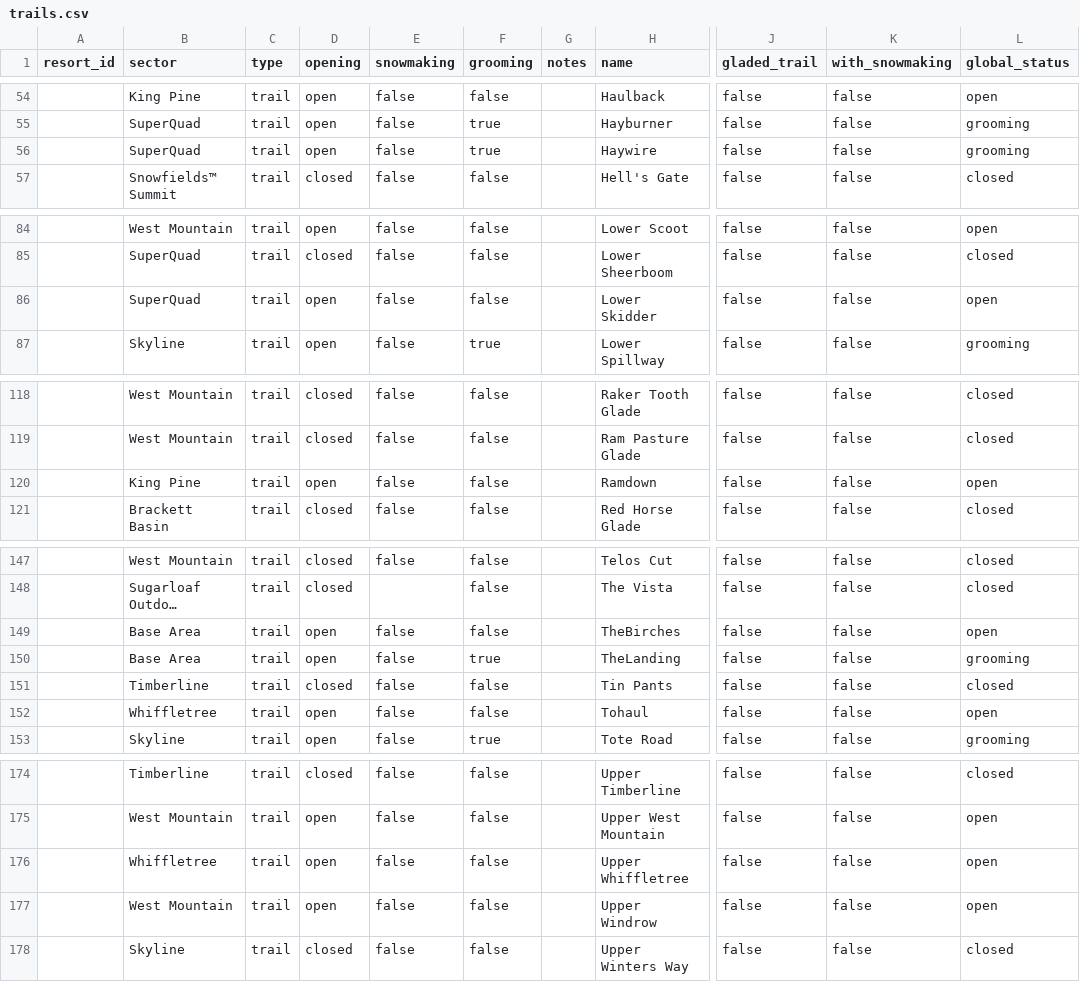
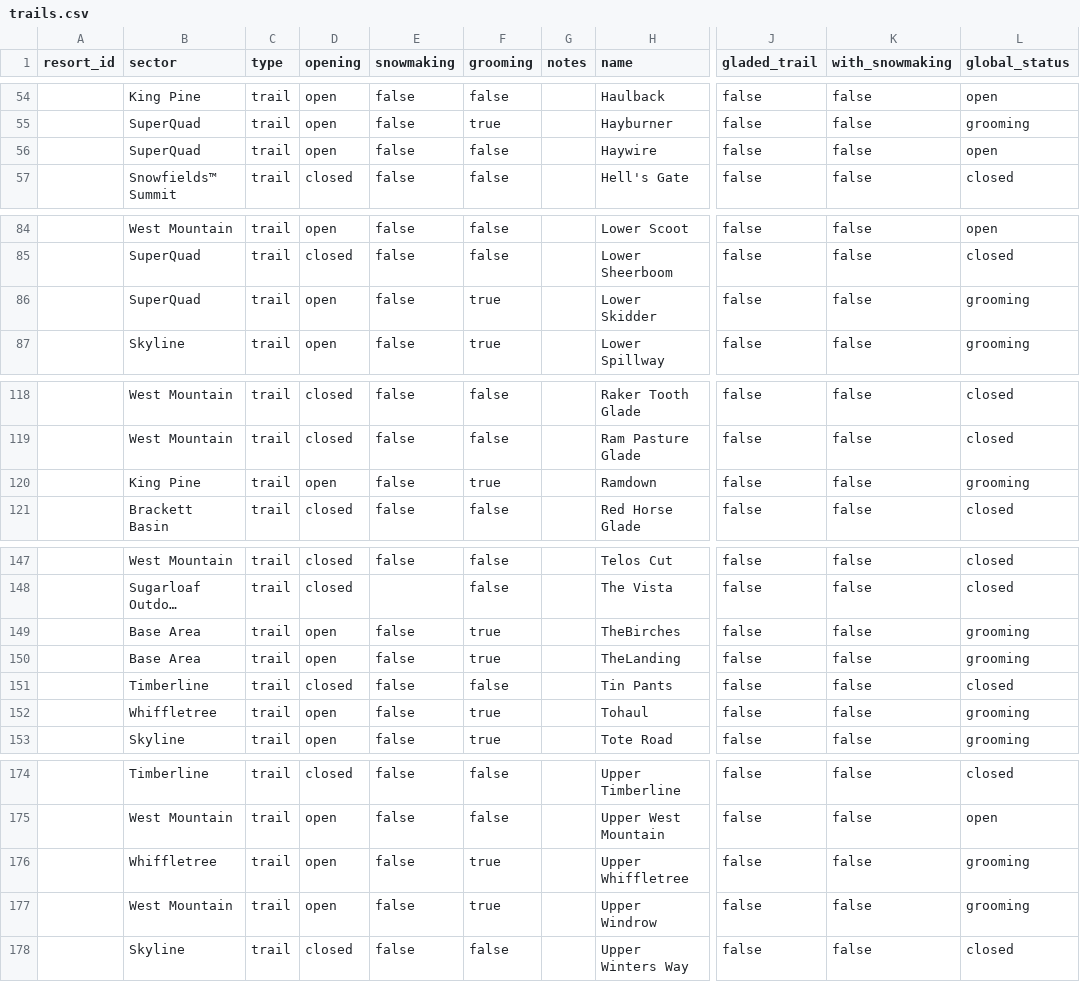
Before and after one commit to abkfenris/sugarloaf, a CSV file: trails.csv, drawn as a sheet; only a part is shown, gaps mark what is left out; long unchanged cells end in …; the diff covers the shown part only; the diff names each change by its address in the sheet, - before the commit and + after, or states it on an @@ line.

```diff
--- a/trails.csv
+++ b/trails.csv
-F56 (grooming): true
+F56 (grooming): false
-L56 (global_status): grooming
+L56 (global_status): open
-F86 (grooming): false
+F86 (grooming): true
-L86 (global_status): open
+L86 (global_status): grooming
-F120 (grooming): false
+F120 (grooming): true
-L120 (global_status): open
+L120 (global_status): grooming
-F149 (grooming): false
+F149 (grooming): true
-L149 (global_status): open
+L149 (global_status): grooming
-F152 (grooming): false
+F152 (grooming): true
-L152 (global_status): open
+L152 (global_status): grooming
-F176:F177 (grooming): false
+F176:F177 (grooming): true
-L176:L177 (global_status): open
+L176:L177 (global_status): grooming
```
Also changed, not shown: 28 edited cells elsewhere in this file, lifts.csv, 1 other file.
